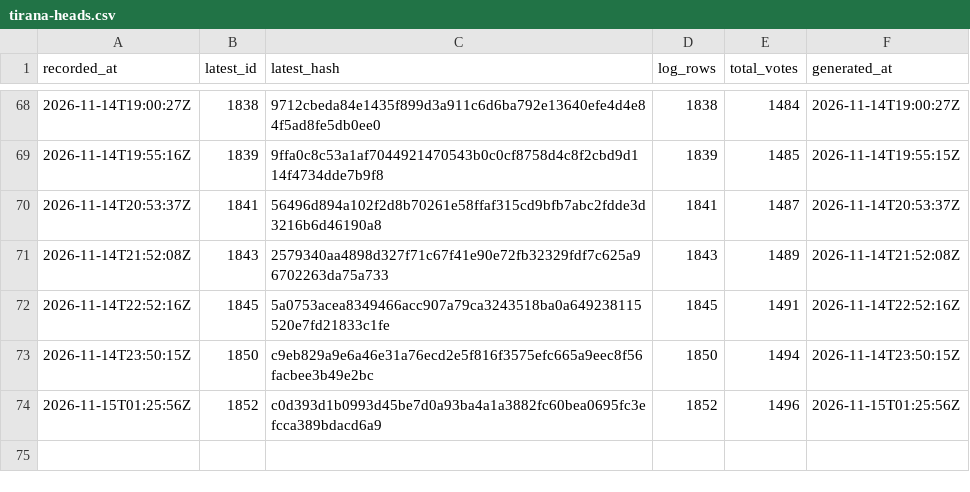
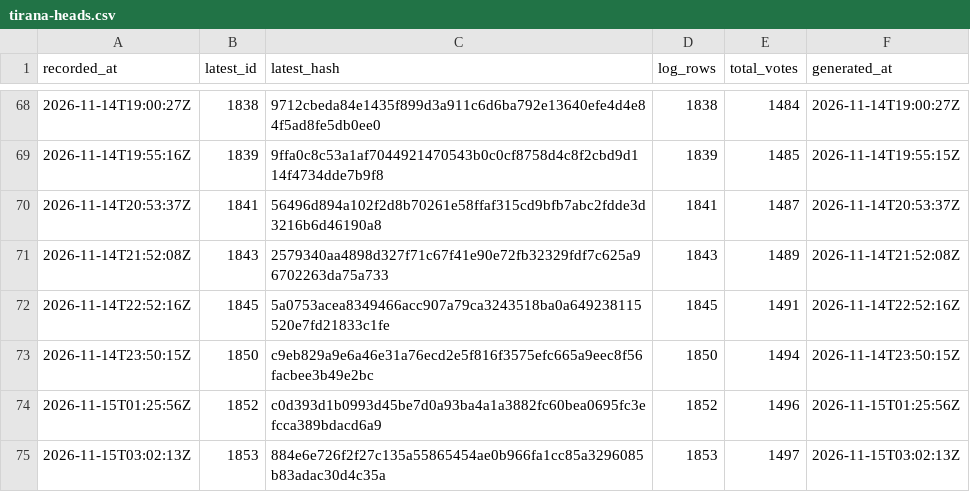
Before and after one commit to listastudentore-afk/lista-studentore-audit, a CSV file: tirana-heads.csv, drawn as a sheet; only a part is shown, gaps mark what is left out; the diff names each change by its address in the sheet, - before the commit and + after, or states it on an @@ line.

```diff
--- a/tirana-heads.csv
+++ b/tirana-heads.csv
+row 75: 2026-11-15T03:02:13Z | 1853 | 884e6e726f2f27c135a55865454ae0b966fa1cc85a3296085b83adac30d4c35a | 1853 | 1497 | 2026-11-15T03:02:13Z
```
Also changed, not shown: heads.csv, 1 other file.
